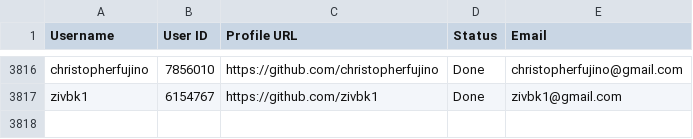
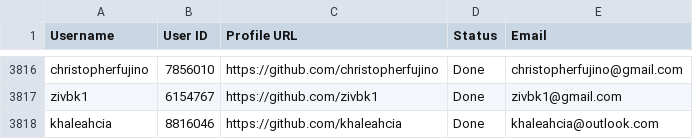
Before and after one commit to PhatDot1/stargeezersAI, a CSV file: output1.csv, drawn as a sheet; only a part is shown, gaps mark what is left out.

```diff
--- a/output1.csv
+++ b/output1.csv
@@ -3817 +3817,2 @@ christopherfujino,7856010,https://github.com/christopherfujino,Done,christopherf
 zivbk1,6154767,https://github.com/zivbk1,Done,zivbk1@gmail.com
+khaleahcia,8816046,https://github.com/khaleahcia,Done,khaleahcia@outlook.com
```
